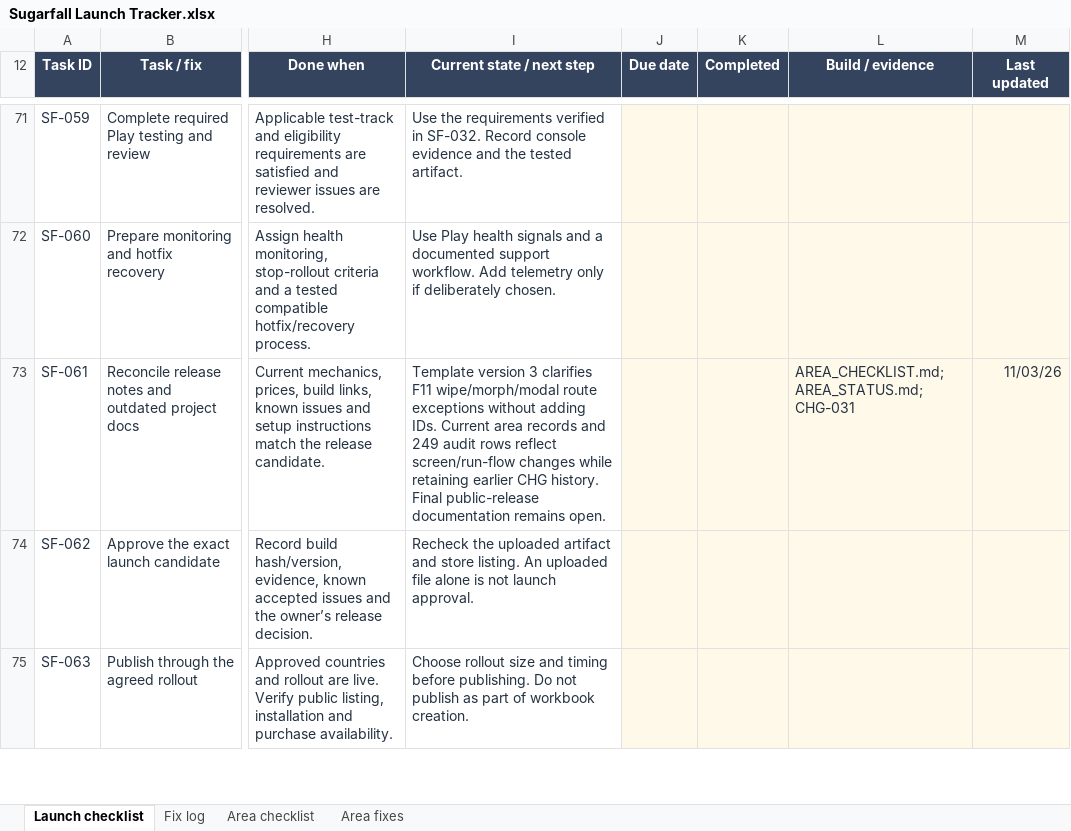
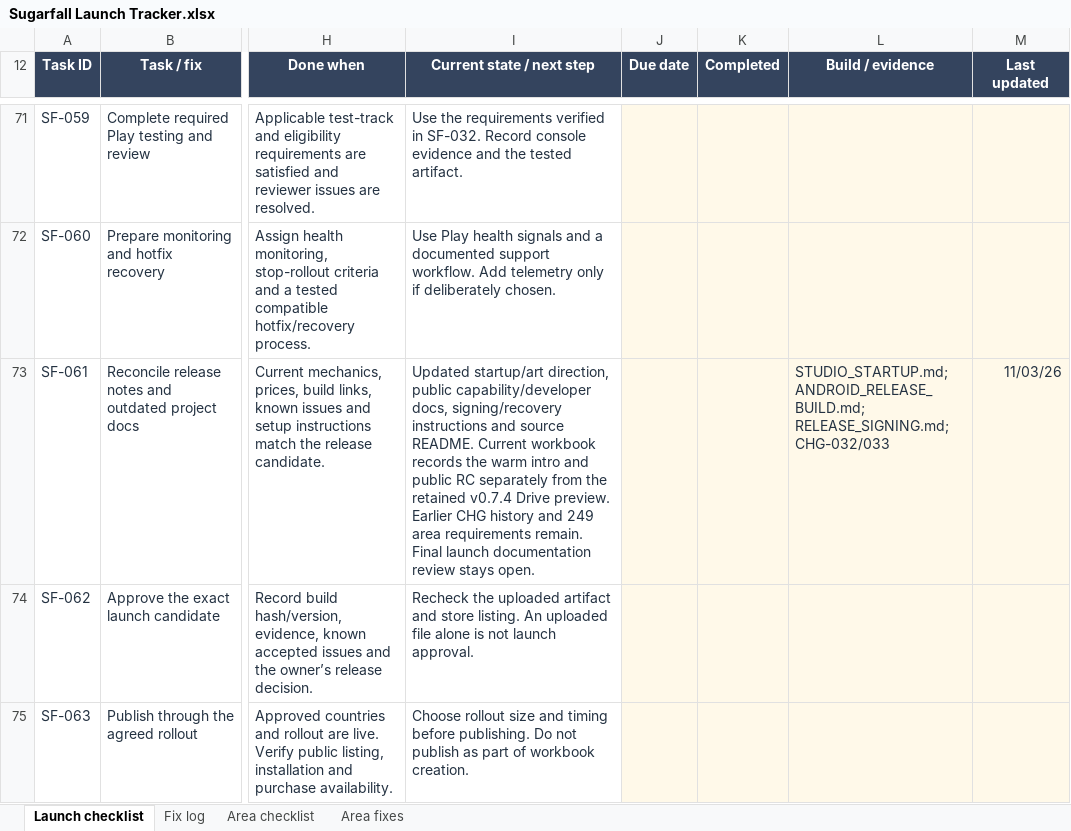
Before and after one commit to Qriscuit/SugarFall, an Excel workbook: outputs/launch-tracker-01a18eec/Sugarfall Launch Tracker.xlsx, sheet Launch checklist, drawn as a sheet; only a part is shown, gaps mark what is left out; values as stored, in another font and other column widths than the file's, no borders; conditional formats and table styles not drawn; the diff covers the shown part only; the diff names each change by its address in the sheet, - before the commit and + after, or states it on an @@ line.

Commit message:
Record verified GitHub recovery and release checklist progress

```diff
--- a/outputs/launch-tracker-01a18eec/Sugarfall Launch Tracker.xlsx (sheet Launch checklist)
+++ b/outputs/launch-tracker-01a18eec/Sugarfall Launch Tracker.xlsx (sheet Launch checklist)
-I73 (Current state / next step): Template version 3 clarifies F11 wipe/morph/modal route exceptions without adding IDs. Current area records and 249 audit rows reflect screen/run-flow changes while retaining earlier CHG history. Final public-release documentation remains open.
+I73 (Current state / next step): Updated startup/art direction, public capability/developer docs, signing/recovery instructions and source README. Current workbook records the warm intro and public RC separately from the retained v0.7.4 Drive preview. Earlier CHG history and 249 area requirements remain. Final launch documentation review stays open.
-L73 (Build / evidence): AREA_CHECKLIST.md; AREA_STATUS.md; CHG-031
+L73 (Build / evidence): STUDIO_STARTUP.md; ANDROID_RELEASE_BUILD.md; RELEASE_SIGNING.md; CHG-032/033
```
Also changed, not shown: 31 edited cells elsewhere in this sheet, sheet Fix log, hidden cells, 3 other files.
